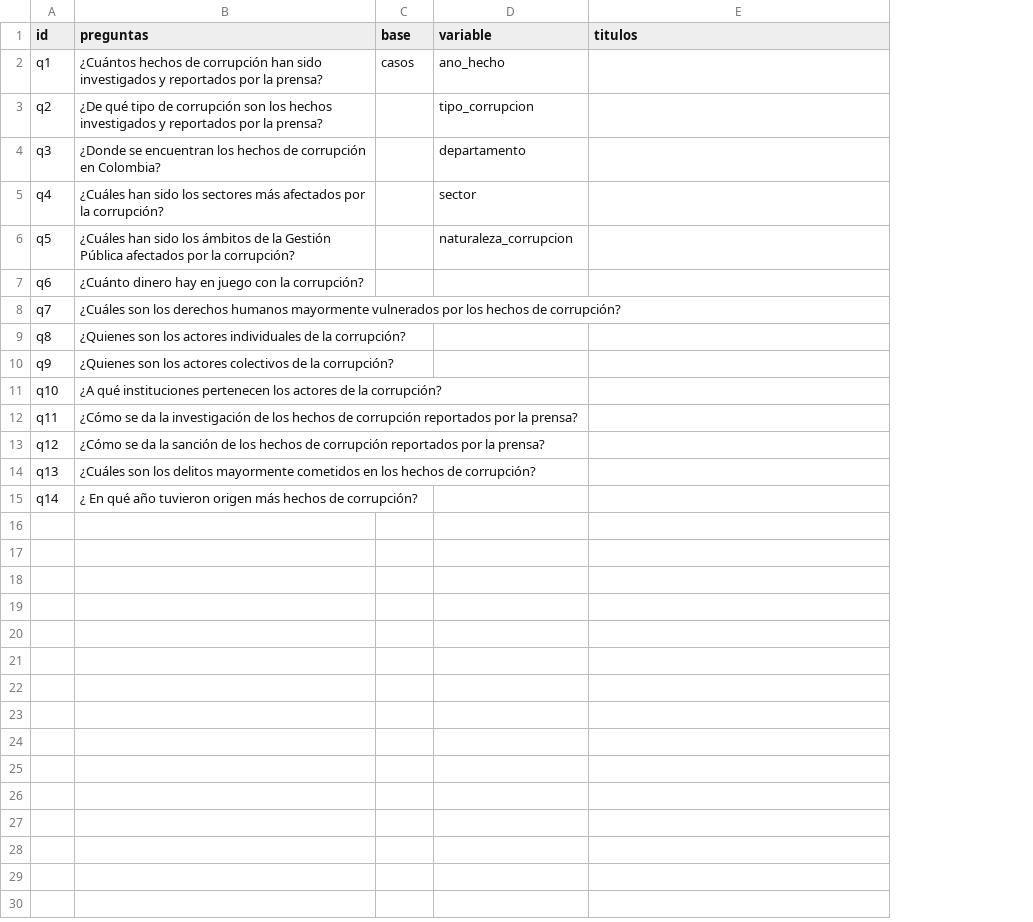
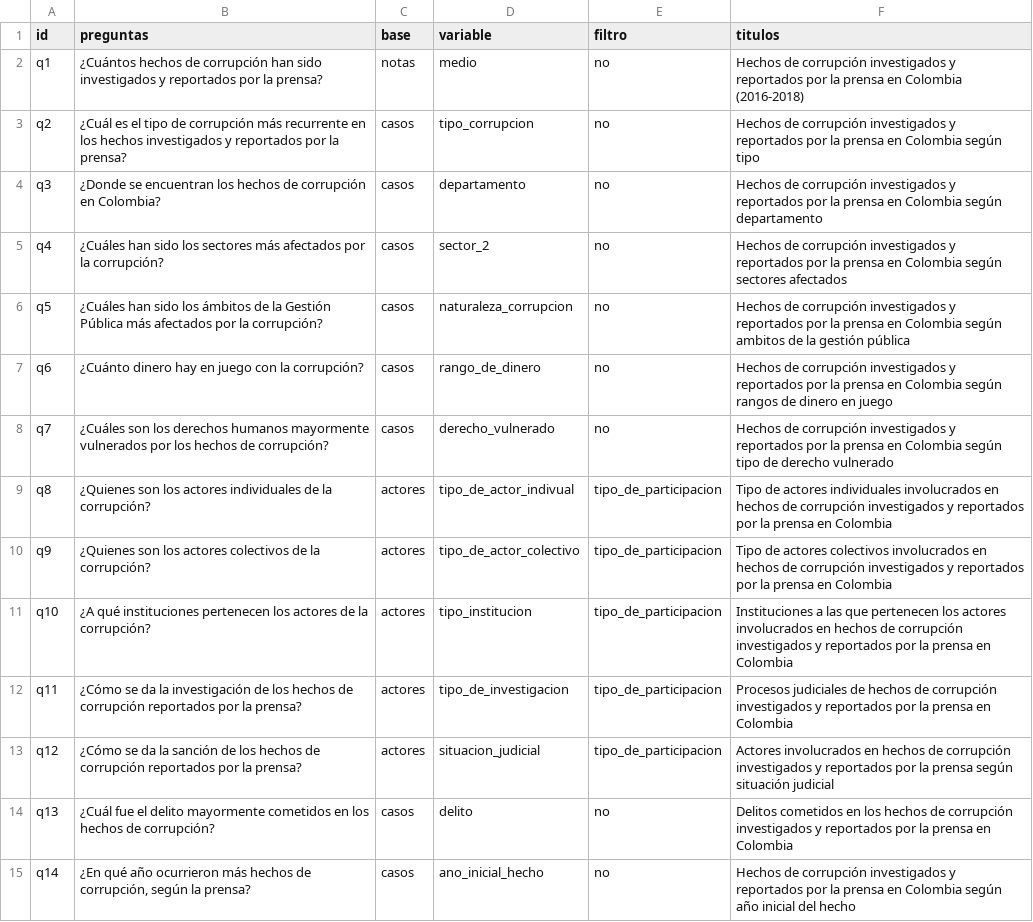
Before and after one commit to datasketch/transparencia-2019, a CSV file: app/data/aux/basicos.csv, drawn as a sheet; addresses are those after the commit; the diff names each change by its address in the sheet, - before the commit and + after, or states it on an @@ line.

```diff
--- a/app/data/aux/basicos.csv
+++ b/app/data/aux/basicos.csv
+column E (filtro), rows 2-15: no | no | no | no | no | no | no | tipo_de_participacion | tipo_de_participacion | tipo_de_participacion | tipo_de_participacion | tipo_de_participacion | no | no
-C2 (base): casos
+C2 (base): notas
-D2 (variable): ano_hecho
+D2 (variable): medio
-F2 (titulos): (empty)
+F2 (titulos): Hechos de corrupción investigados y reportados por la prensa en Colombia (2016-2018)
-B3 (preguntas): ¿De qué tipo de corrupción son los hechos…
+B3 (preguntas): ¿Cuál es el tipo de corrupción más recurrente en los hechos…
-C3:C8 (base): (empty)
+C3:C8 (base): casos
-F3 (titulos): (empty)
+F3 (titulos): Hechos de corrupción investigados y reportados por la prensa en Colombia según tipo
-F4 (titulos): (empty)
+F4 (titulos): Hechos de corrupción investigados y reportados por la prensa en Colombia según departamento
-D5 (variable): sector
+D5 (variable): sector_2
-F5 (titulos): (empty)
+F5 (titulos): Hechos de corrupción investigados y reportados por la prensa en Colombia según sectores afectados
-B6 (preguntas): …Gestión Pública afectados por…
+B6 (preguntas): …Gestión Pública más afectados por…
-F6 (titulos): (empty)
+F6 (titulos): Hechos de corrupción investigados y reportados por la prensa en Colombia según ambitos de la gestión pública
-D7 (variable): (empty)
+D7 (variable): rango_de_dinero
-F7 (titulos): (empty)
+F7 (titulos): Hechos de corrupción investigados y reportados por la prensa en Colombia según rangos de dinero en juego
-D8 (variable): (empty)
+D8 (variable): derecho_vulnerado
-F8 (titulos): (empty)
+F8 (titulos): Hechos de corrupción investigados y reportados por la prensa en Colombia según tipo de derecho vulnerado
-C9:C13 (base): (empty)
+C9:C13 (base): actores
-D9 (variable): (empty)
+D9 (variable): tipo_de_actor_indivual
-F9 (titulos): (empty)
+F9 (titulos): Tipo de actores individuales involucrados en hechos de corrupción investigados y reportados por la prensa en Colombia
-D10 (variable): (empty)
+D10 (variable): tipo_de_actor_colectivo
-F10 (titulos): (empty)
+F10 (titulos): Tipo de actores colectivos involucrados en hechos de corrupción investigados y reportados por la prensa en Colombia
-D11 (variable): (empty)
+D11 (variable): tipo_institucion
-F11 (titulos): (empty)
+F11 (titulos): Instituciones a las que pertenecen los actores involucrados en hechos de corrupción investigados y reportados por la prensa en Colombia
-D12 (variable): (empty)
+D12 (variable): tipo_de_investigacion
-F12 (titulos): (empty)
+F12 (titulos): Procesos judiciales de hechos de corrupción investigados y reportados por la prensa en Colombia
-D13 (variable): (empty)
+D13 (variable): situacion_judicial
-F13 (titulos): (empty)
+F13 (titulos): Actores involucrados en hechos de corrupción investigados y reportados por la prensa según situación judicial
-B14 (preguntas): ¿Cuáles son los delitos mayormente cometidos…
+B14 (preguntas): ¿Cuál fue el delito mayormente cometidos…
-C14:C15 (base): (empty)
+C14:C15 (base): casos
-D14 (variable): (empty)
+D14 (variable): delito
-F14 (titulos): (empty)
+F14 (titulos): Delitos cometidos en los hechos de corrupción investigados y reportados por la prensa en Colombia
-B15 (preguntas): ¿ En qué año tuvieron origen más hechos de corrupción?
+B15 (preguntas): ¿En qué año ocurrieron más hechos de corrupción, según la prensa?
-D15 (variable): (empty)
+D15 (variable): ano_inicial_hecho
-F15 (titulos): (empty)
+F15 (titulos): Hechos de corrupción investigados y reportados por la prensa en Colombia según año inicial del hecho
```
Also changed, not shown: 24 other files.
